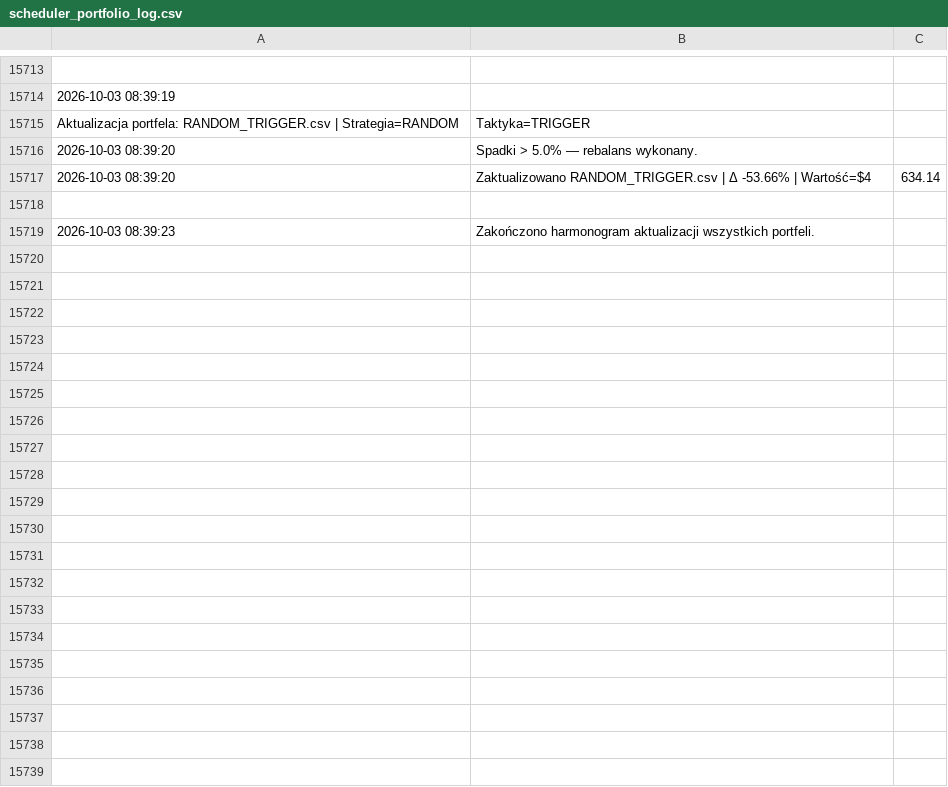
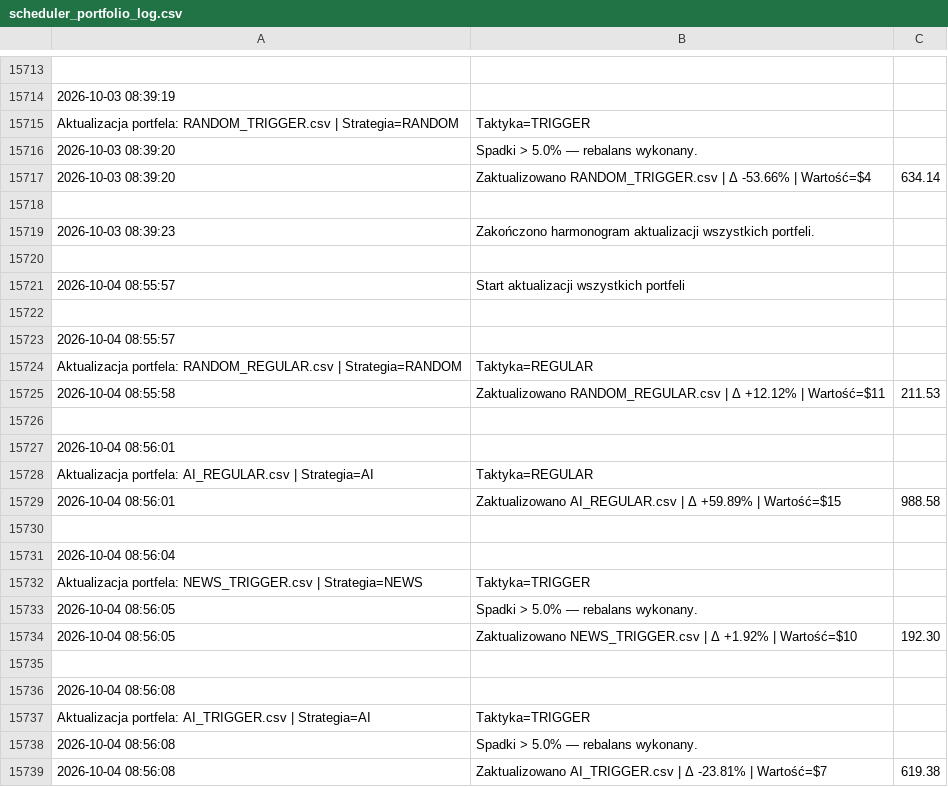
Before and after one commit to borawskiD/AI_STOCK_BOT, a CSV file: results/update_logs/scheduler_portfolio_log.csv, drawn as a sheet; only a part is shown, gaps mark what is left out; the diff covers the shown part only.

Commit message:
🔄 Auto rebalanced portfolios (Sun Oct  4 08:56:28 UTC 2026)

```diff
--- a/results/update_logs/scheduler_portfolio_log.csv
+++ b/results/update_logs/scheduler_portfolio_log.csv
@@ -15719 +15719,21 @@
 2026-10-03 08:39:23,Zakończono harmonogram aktualizacji wszystkich portfeli.
+
+2026-10-04 08:55:57,Start aktualizacji wszystkich portfeli
+
+2026-10-04 08:55:57,
+ Aktualizacja portfela: RANDOM_REGULAR.csv | Strategia=RANDOM, Taktyka=REGULAR
+2026-10-04 08:55:58,Zaktualizowano RANDOM_REGULAR.csv | Δ +12.12% | Wartość=$11,211.53
+
+2026-10-04 08:56:01,
+ Aktualizacja portfela: AI_REGULAR.csv | Strategia=AI, Taktyka=REGULAR
+2026-10-04 08:56:01,Zaktualizowano AI_REGULAR.csv | Δ +59.89% | Wartość=$15,988.58
+
+2026-10-04 08:56:04,
+ Aktualizacja portfela: NEWS_TRIGGER.csv | Strategia=NEWS, Taktyka=TRIGGER
+2026-10-04 08:56:05,Spadki > 5.0% — rebalans wykonany.
+2026-10-04 08:56:05,Zaktualizowano NEWS_TRIGGER.csv | Δ +1.92% | Wartość=$10,192.30
+
+2026-10-04 08:56:08,
+ Aktualizacja portfela: AI_TRIGGER.csv | Strategia=AI, Taktyka=TRIGGER
+2026-10-04 08:56:08,Spadki > 5.0% — rebalans wykonany.
+2026-10-04 08:56:08,Zaktualizowano AI_TRIGGER.csv | Δ -23.81% | Wartość=$7,619.38
```
Also changed, not shown: 26 added rows elsewhere in this file, results/portfolios/AI_TRIGGER.csv, results/portfolios/NEWS_TRIGGER.csv, 1 other file.
